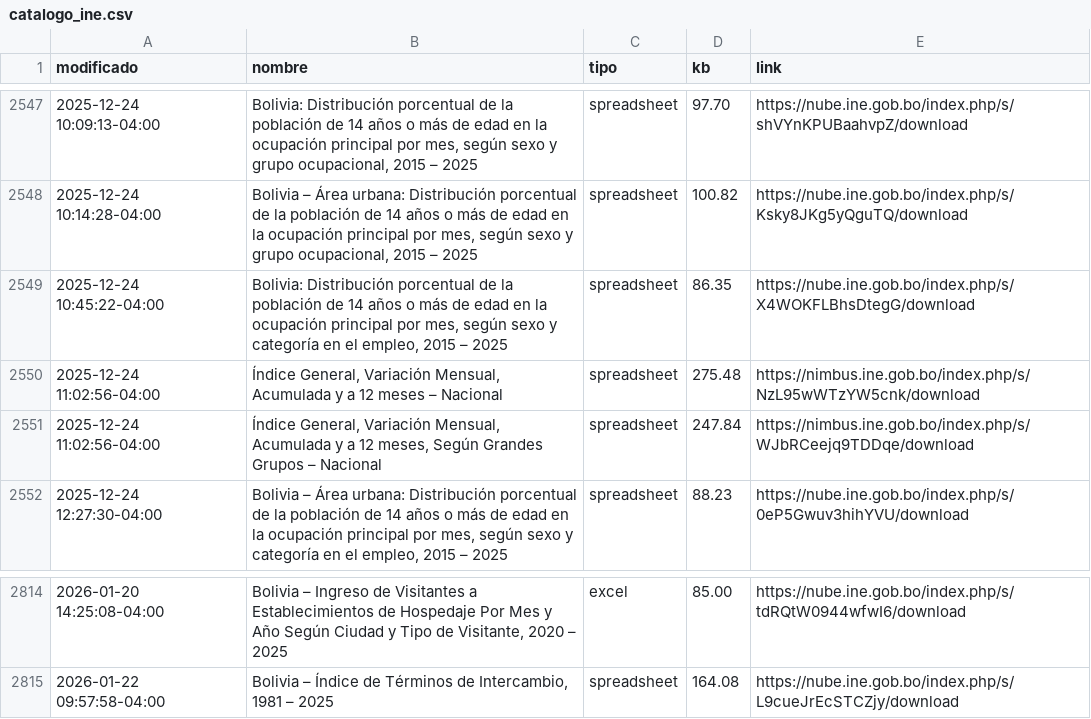
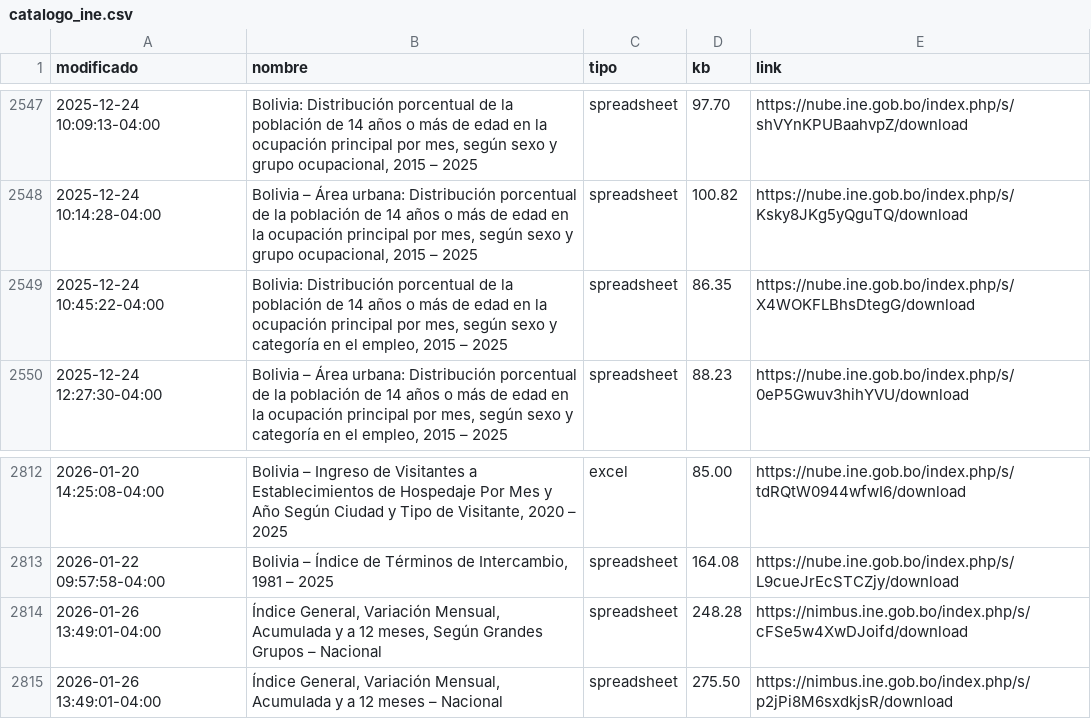
Before and after one commit to mauforonda/catalogo-ine, a CSV file: catalogo_ine.csv, drawn as a sheet; only a part is shown, gaps mark what is left out; removed rows and columns are numbered as before the commit, all else as after; the diff names each change by its address in the sheet, - before the commit and + after, or states it on an @@ line.

```diff
--- a/catalogo_ine.csv
+++ b/catalogo_ine.csv
-row 2550: 2025-12-24 11:02:56-04:00 | Índice General, Variación Mensual, Acumulada y a 12 meses – Nacional | spreadsheet | 275.48 | https://nimbus.ine.gob.bo/index.php/s/NzL95wWTzYW5cnk/download
-row 2551: 2025-12-24 11:02:56-04:00 | Índice General, Variación Mensual, Acumulada y a 12 meses, Según Grandes Grupos – Nacional | spreadsheet | 247.84 | https://nimbus.ine.gob.bo/index.php/s/WJbRCeejq9TDDqe/download
+row 2814: 2026-01-26 13:49:01-04:00 | Índice General, Variación Mensual, Acumulada y a 12 meses, Según Grandes Grupos – Nacional | spreadsheet | 248.28 | https://nimbus.ine.gob.bo/index.php/s/cFSe5w4XwDJoifd/download
+row 2815: 2026-01-26 13:49:01-04:00 | Índice General, Variación Mensual, Acumulada y a 12 meses – Nacional | spreadsheet | 275.50 | https://nimbus.ine.gob.bo/index.php/s/p2jPi8M6sxdkjsR/download
```
Also changed, not shown: catalogo_ine_historial.csv.
